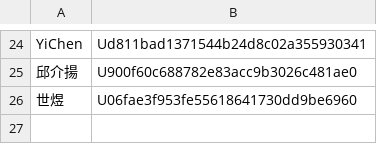
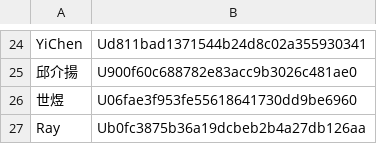
Before and after one commit to laya1017/line-robot-1017, a CSV file: user_id.csv, drawn as a sheet; only a part is shown, gaps mark what is left out; the diff names each change by its address in the sheet, - before the commit and + after, or states it on an @@ line.

Commit message:
新增Ray

```diff
--- a/user_id.csv
+++ b/user_id.csv
+row 27: Ray | Ub0fc3875b36a19dcbeb2b4a27db126aa
```
